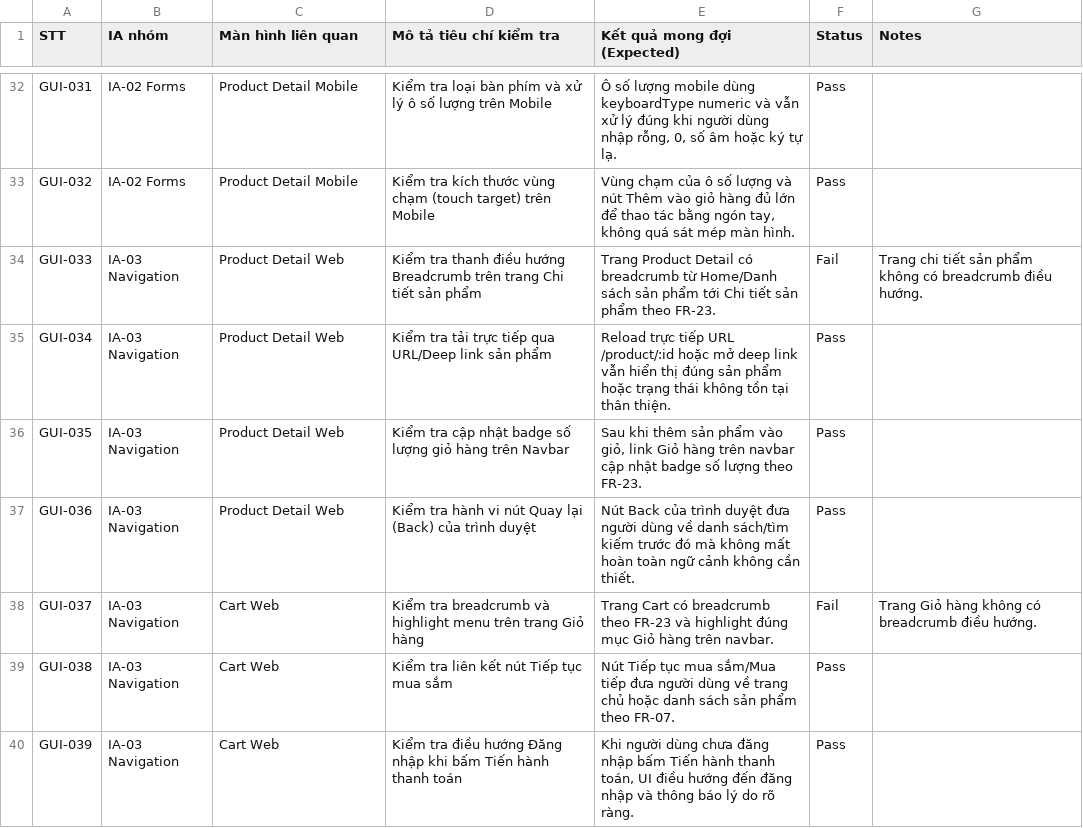
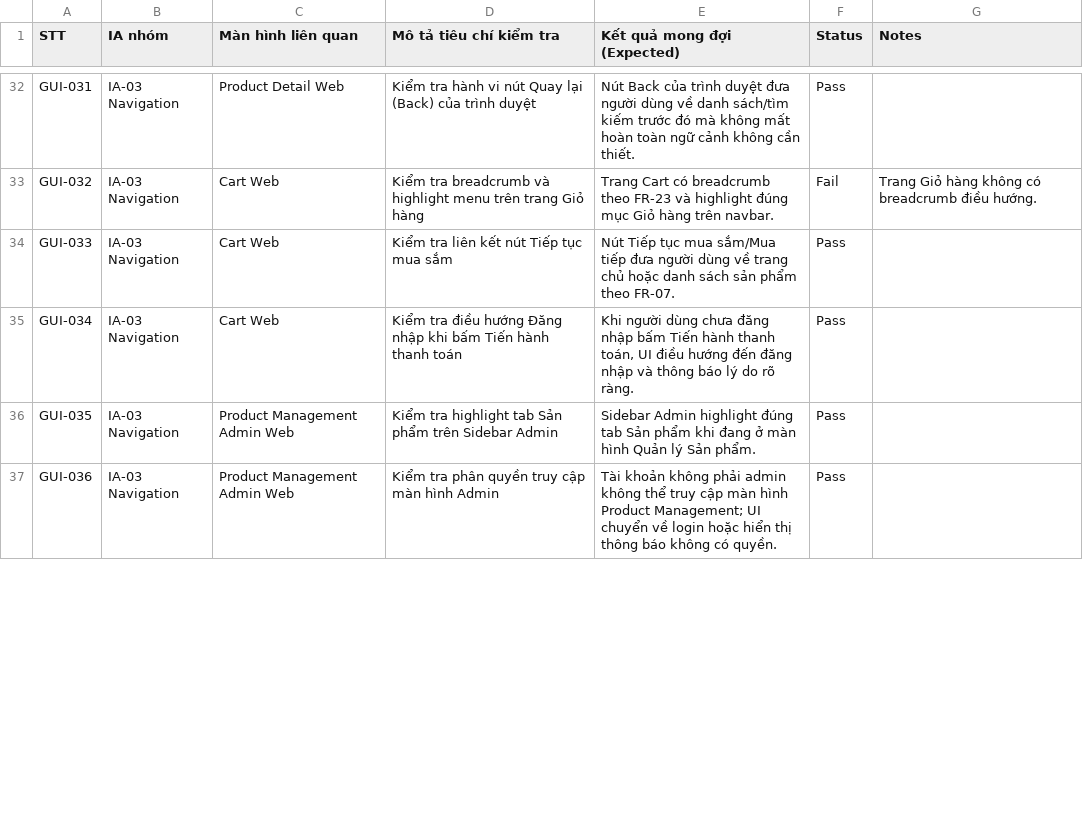
Before and after one commit to trngnneee/eshop-sut, a CSV file: hw03_gui_checklist/eshop_selected_screens/checklist/checklist.csv, drawn as a sheet; only a part is shown, gaps mark what is left out; the diff covers the shown part only; the diff names each change by its address in the sheet, - before the commit and + after, or states it on an @@ line.

```diff
--- a/hw03_gui_checklist/eshop_selected_screens/checklist/checklist.csv
+++ b/hw03_gui_checklist/eshop_selected_screens/checklist/checklist.csv
-B32:B33 (IA nhóm): IA-02 Forms
+B32:B33 (IA nhóm): IA-03 Navigation
-C32 (Màn hình liên quan): Product Detail Mobile
+C32 (Màn hình liên quan): Product Detail Web
-D32 (Mô tả tiêu chí kiểm tra): Kiểm tra loại bàn phím và xử lý ô số lượng trên Mobile
+D32 (Mô tả tiêu chí kiểm tra): Kiểm tra hành vi nút Quay lại (Back) của trình duyệt
-E32 (Kết quả mong đợi (Expected)): Ô số lượng mobile dùng keyboardType numeric và vẫn xử lý đúng khi người dùng nhập rỗng, 0, số âm hoặc ký tự lạ.
+E32 (Kết quả mong đợi (Expected)): Nút Back của trình duyệt đưa người dùng về danh sách/tìm kiếm trước đó mà không mất hoàn toàn ngữ cảnh không cần thiết.
-C33 (Màn hình liên quan): Product Detail Mobile
+C33 (Màn hình liên quan): Cart Web
-D33 (Mô tả tiêu chí kiểm tra): Kiểm tra kích thước vùng chạm (touch target) trên Mobile
+D33 (Mô tả tiêu chí kiểm tra): Kiểm tra breadcrumb và highlight menu trên trang Giỏ hàng
-E33 (Kết quả mong đợi (Expected)): Vùng chạm của ô số lượng và nút Thêm vào giỏ hàng đủ lớn để thao tác bằng ngón tay, không quá sát mép màn hình.
+E33 (Kết quả mong đợi (Expected)): Trang Cart có breadcrumb theo FR-23 và highlight đúng mục Giỏ hàng trên navbar.
-F33 (Status): Pass
+F33 (Status): Fail
-G33 (Notes): (empty)
+G33 (Notes): Trang Giỏ hàng không có breadcrumb điều hướng.
-C34:C35 (Màn hình liên quan): Product Detail Web
+C34:C35 (Màn hình liên quan): Cart Web
-D34 (Mô tả tiêu chí kiểm tra): Kiểm tra thanh điều hướng Breadcrumb trên trang Chi tiết sản phẩm
+D34 (Mô tả tiêu chí kiểm tra): Kiểm tra liên kết nút Tiếp tục mua sắm
-E34 (Kết quả mong đợi (Expected)): Trang Product Detail có breadcrumb từ Home/Danh sách sản phẩm tới Chi tiết sản phẩm theo FR-23.
+E34 (Kết quả mong đợi (Expected)): Nút Tiếp tục mua sắm/Mua tiếp đưa người dùng về trang chủ hoặc danh sách sản phẩm theo FR-07.
-F34 (Status): Fail
+F34 (Status): Pass
-G34 (Notes): Trang chi tiết sản phẩm không có breadcrumb điều hướng.
+G34 (Notes): (empty)
-D35 (Mô tả tiêu chí kiểm tra): Kiểm tra tải trực tiếp qua URL/Deep link sản phẩm
+D35 (Mô tả tiêu chí kiểm tra): Kiểm tra điều hướng Đăng nhập khi bấm Tiến hành thanh toán
-E35 (Kết quả mong đợi (Expected)): Reload trực tiếp URL /product/:id hoặc mở deep link vẫn hiển thị đúng sản phẩm hoặc trạng thái không tồn tại thân thiện.
+E35 (Kết quả mong đợi (Expected)): Khi người dùng chưa đăng nhập bấm Tiến hành thanh toán, UI điều hướng đến đăng nhập và thông báo lý do rõ ràng.
-C36:C37 (Màn hình liên quan): Product Detail Web
+C36:C37 (Màn hình liên quan): Product Management Admin Web
-D36 (Mô tả tiêu chí kiểm tra): Kiểm tra cập nhật badge số lượng giỏ hàng trên Navbar
+D36 (Mô tả tiêu chí kiểm tra): Kiểm tra highlight tab Sản phẩm trên Sidebar Admin
-E36 (Kết quả mong đợi (Expected)): Sau khi thêm sản phẩm vào giỏ, link Giỏ hàng trên navbar cập nhật badge số lượng theo FR-23.
+E36 (Kết quả mong đợi (Expected)): Sidebar Admin highlight đúng tab Sản phẩm khi đang ở màn hình Quản lý Sản phẩm.
-D37 (Mô tả tiêu chí kiểm tra): Kiểm tra hành vi nút Quay lại (Back) của trình duyệt
+D37 (Mô tả tiêu chí kiểm tra): Kiểm tra phân quyền truy cập màn hình Admin
-E37 (Kết quả mong đợi (Expected)): Nút Back của trình duyệt đưa người dùng về danh sách/tìm kiếm trước đó mà không mất hoàn toàn ngữ cảnh không cần thiết.
+E37 (Kết quả mong đợi (Expected)): Tài khoản không phải admin không thể truy cập màn hình Product Management; UI chuyển về login hoặc hiển thị thông báo không có quyền.
-row 38: GUI-037 | IA-03 Navigation | Cart Web | Kiểm tra breadcrumb và highlight menu trên trang Giỏ hàng | Trang Cart có breadcrumb theo FR-23 và highlight đúng mục Giỏ hàng trên navbar. | Fail | Trang Giỏ hàng không có breadcrumb điều hướng.
-row 39: GUI-038 | IA-03 Navigation | Cart Web | Kiểm tra liên kết nút Tiếp tục mua sắm | Nút Tiếp tục mua sắm/Mua tiếp đưa người dùng về trang chủ hoặc danh sách sản phẩm theo FR-07. | Pass
-row 40: GUI-039 | IA-03 Navigation | Cart Web | Kiểm tra điều hướng Đăng nhập khi bấm Tiến hành thanh toán | Khi người dùng chưa đăng nhập bấm Tiến hành thanh toán, UI điều hướng đến đăng nhập và thông báo lý do rõ ràng. | Pass
```
Also changed, not shown: 6 removed rows and 96 edited cells elsewhere in this file, 24 other files.
